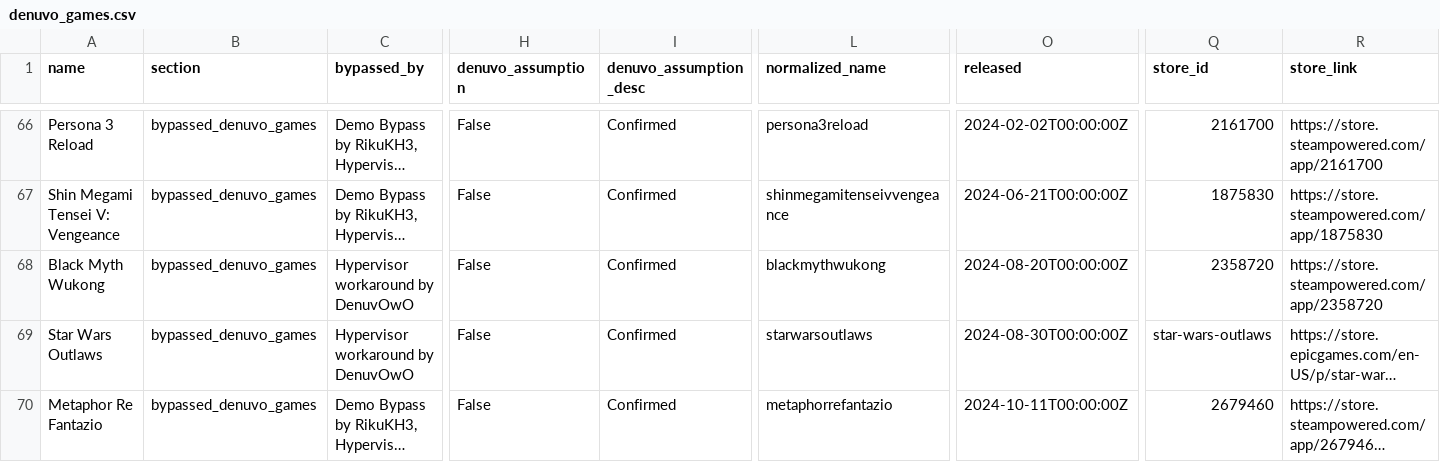
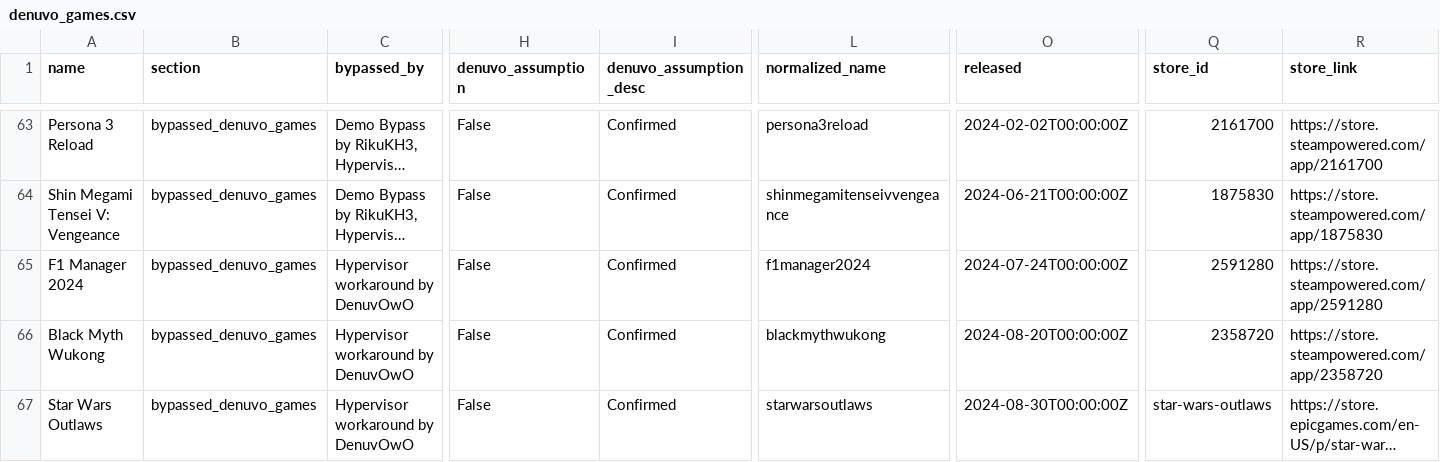
Before and after one commit to PorcoDio00033/denuvo-game-info, a CSV file: denuvo_games.csv, drawn as a sheet; only a part is shown, gaps mark what is left out; the shorter side is filled out with more unchanged rows; long unchanged cells end in …; rows hold the shown columns only; the diff covers the shown part only; the diff names each change by its address in the sheet, - before the commit and + after, or states it on an @@ line.

```diff
--- a/denuvo_games.csv
+++ b/denuvo_games.csv
+row 65: F1 Manager 2024 | bypassed_denuvo_games | Hypervisor workaround by DenuvOwO | False | Confirmed | f1manager2024 | 2024-07-24T00:00:00Z | 2591280 | https://store.steampowered.com/app/2591280
```
Also changed, not shown: 4 added rows, 6 removed rows and 2 edited cells elsewhere in this file, 1 other file.
